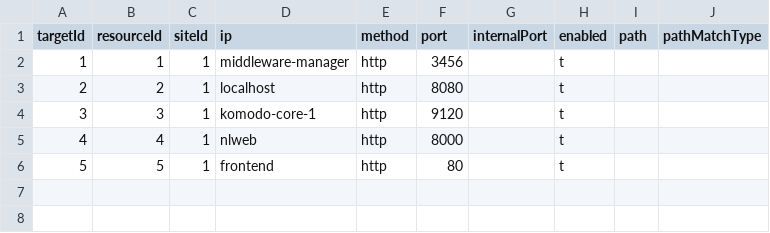
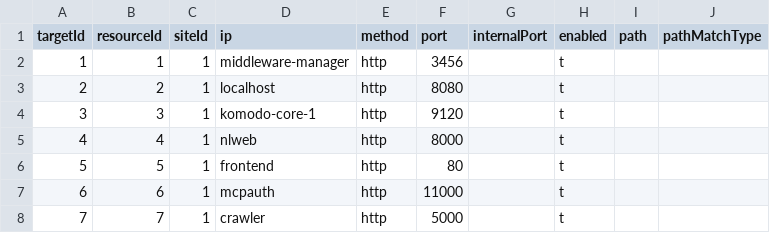
Before and after one commit to oidebrett/manidae, a CSV file: components/pangolin/postgres_export/targets.csv, drawn as a sheet; the diff names each change by its address in the sheet, - before the commit and + after, or states it on an @@ line.

```diff
--- a/components/pangolin/postgres_export/targets.csv
+++ b/components/pangolin/postgres_export/targets.csv
+row 7: 6 | 6 | 1 | mcpauth | http | 11000 |  | t
+row 8: 7 | 7 | 1 | crawler | http | 5000 |  | t
```
Also changed, not shown: components/pangolin/postgres_export/resources.csv, 5 other files.
